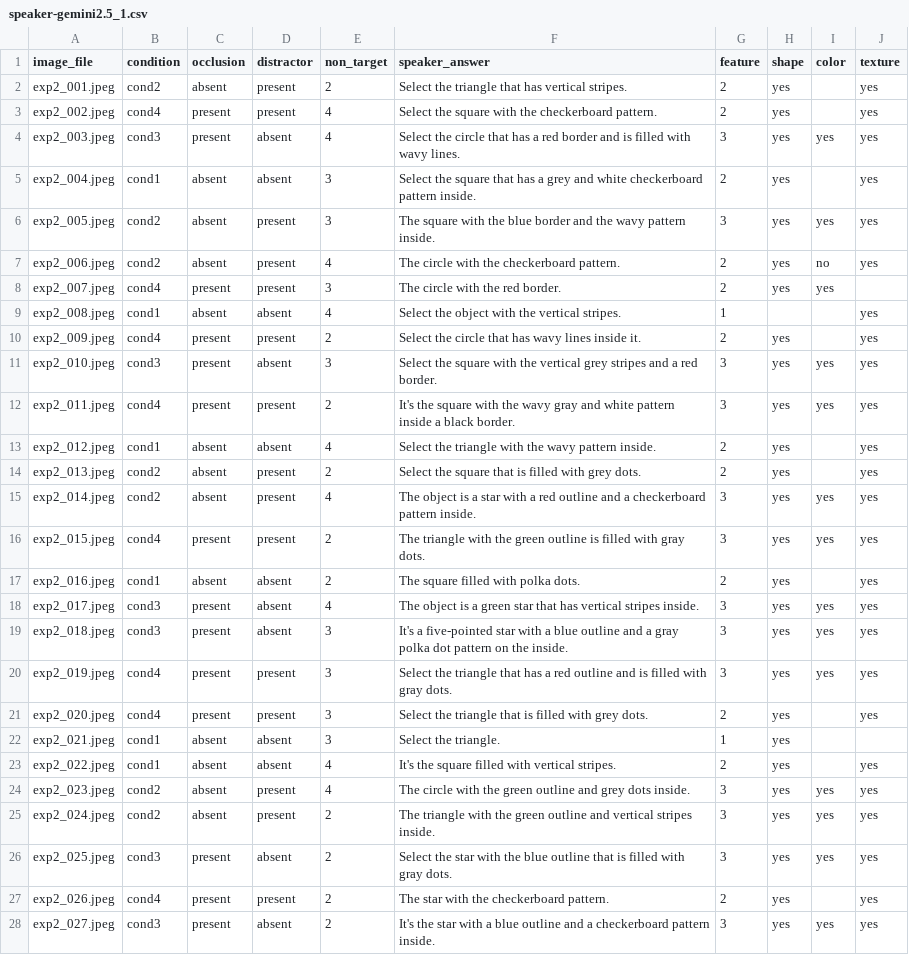
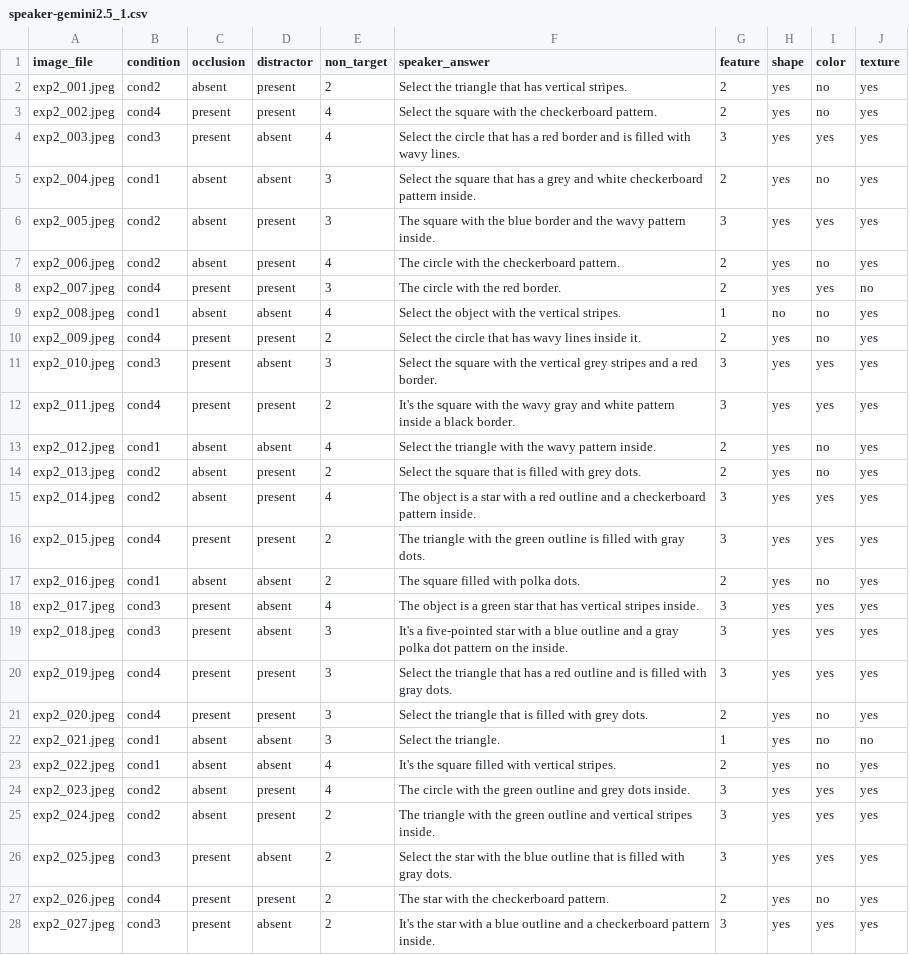
Before and after one commit to pennydy/vlm_perspective, a CSV file: data/2_reference_occlusion/speaker-gemini2.5_1.csv, drawn as a sheet; only a part is shown; the diff covers the shown part only.

```diff
--- a/data/2_reference_occlusion/speaker-gemini2.5_1.csv
+++ b/data/2_reference_occlusion/speaker-gemini2.5_1.csv
@@ -1,18 +1,18 @@
 image_file,condition,occlusion,distractor,non_target,speaker_answer,feature,shape,color,texture
-exp2_001.jpeg,cond2,absent,present,2,Select the triangle that has vertical stripes.,2,yes,,yes
-exp2_002.jpeg,cond4,present,present,4,Select the square with the checkerboard pattern.,2,yes,,yes
+exp2_001.jpeg,cond2,absent,present,2,Select the triangle that has vertical stripes.,2,yes,no,yes
+exp2_002.jpeg,cond4,present,present,4,Select the square with the checkerboard pattern.,2,yes,no,yes
 exp2_003.jpeg,cond3,present,absent,4,Select the circle that has a red border and is filled with wavy lines.,3,yes,yes,yes
-exp2_004.jpeg,cond1,absent,absent,3,Select the square that has a grey and white checkerboard pattern inside.,2,yes,,yes
+exp2_004.jpeg,cond1,absent,absent,3,Select the square that has a grey and white checkerboard pattern inside.,2,yes,no,yes
 exp2_005.jpeg,cond2,absent,present,3,The square with the blue border and the wavy pattern inside.,3,yes,yes,yes
 exp2_006.jpeg,cond2,absent,present,4,The circle with the checkerboard pattern.,2,yes,no,yes
-exp2_007.jpeg,cond4,present,present,3,The circle with the red border.,2,yes,yes,
-exp2_008.jpeg,cond1,absent,absent,4,Select the object with the vertical stripes.,1,,,yes
-exp2_009.jpeg,cond4,present,present,2,Select the circle that has wavy lines inside it.,2,yes,,yes
+exp2_007.jpeg,cond4,present,present,3,The circle with the red border.,2,yes,yes,no
+exp2_008.jpeg,cond1,absent,absent,4,Select the object with the vertical stripes.,1,no,no,yes
+exp2_009.jpeg,cond4,present,present,2,Select the circle that has wavy lines inside it.,2,yes,no,yes
 exp2_010.jpeg,cond3,present,absent,3,Select the square with the vertical grey stripes and a red border.,3,yes,yes,yes
 exp2_011.jpeg,cond4,present,present,2,It's the square with the wavy gray and white pattern inside a black border.,3,yes,yes,yes
-exp2_012.jpeg,cond1,absent,absent,4,Select the triangle with the wavy pattern inside.,2,yes,,yes
-exp2_013.jpeg,cond2,absent,present,2,Select the square that is filled with grey dots.,2,yes,,yes
+exp2_012.jpeg,cond1,absent,absent,4,Select the triangle with the wavy pattern inside.,2,yes,no,yes
+exp2_013.jpeg,cond2,absent,present,2,Select the square that is filled with grey dots.,2,yes,no,yes
 exp2_014.jpeg,cond2,absent,present,4,The object is a star with a red outline and a checkerboard pattern inside.,3,yes,yes,yes
 exp2_015.jpeg,cond4,present,present,2,The triangle with the green outline is filled with gray dots.,3,yes,yes,yes
-exp2_016.jpeg,cond1,absent,absent,2,The square filled with polka dots.,2,yes,,yes
+exp2_016.jpeg,cond1,absent,absent,2,The square filled with polka dots.,2,yes,no,yes
 exp2_017.jpeg,cond3,present,absent,4,The object is a green star that has vertical stripes inside.,3,yes,yes,yes
@@ -20,5 +20,5 @@ exp2_018.jpeg,cond3,present,absent,3,It's a five-pointed star with a blue outlin
 exp2_019.jpeg,cond4,present,present,3,Select the triangle that has a red outline and is filled with gray dots.,3,yes,yes,yes
-exp2_020.jpeg,cond4,present,present,3,Select the triangle that is filled with grey dots.,2,yes,,yes
-exp2_021.jpeg,cond1,absent,absent,3,Select the triangle.,1,yes,,
-exp2_022.jpeg,cond1,absent,absent,4,It's the square filled with vertical stripes.,2,yes,,yes
+exp2_020.jpeg,cond4,present,present,3,Select the triangle that is filled with grey dots.,2,yes,no,yes
+exp2_021.jpeg,cond1,absent,absent,3,Select the triangle.,1,yes,no,no
+exp2_022.jpeg,cond1,absent,absent,4,It's the square filled with vertical stripes.,2,yes,no,yes
 exp2_023.jpeg,cond2,absent,present,4,The circle with the green outline and grey dots inside.,3,yes,yes,yes
@@ -26,3 +26,3 @@ exp2_024.jpeg,cond2,absent,present,2,The triangle with the green outline and ver
 exp2_025.jpeg,cond3,present,absent,2,Select the star with the blue outline that is filled with gray dots.,3,yes,yes,yes
-exp2_026.jpeg,cond4,present,present,2,The star with the checkerboard pattern.,2,yes,,yes
+exp2_026.jpeg,cond4,present,present,2,The star with the checkerboard pattern.,2,yes,no,yes
 exp2_027.jpeg,cond3,present,absent,2,It's the star with a blue outline and a checkerboard pattern inside.,3,yes,yes,yes
```
Also changed, not shown: 62 edited cells elsewhere in this file, data/2_reference_occlusion/listener-gemini2.5_0.csv, data/2_reference_occlusion/listener-gemini2.5_1.csv, 15 other files.
